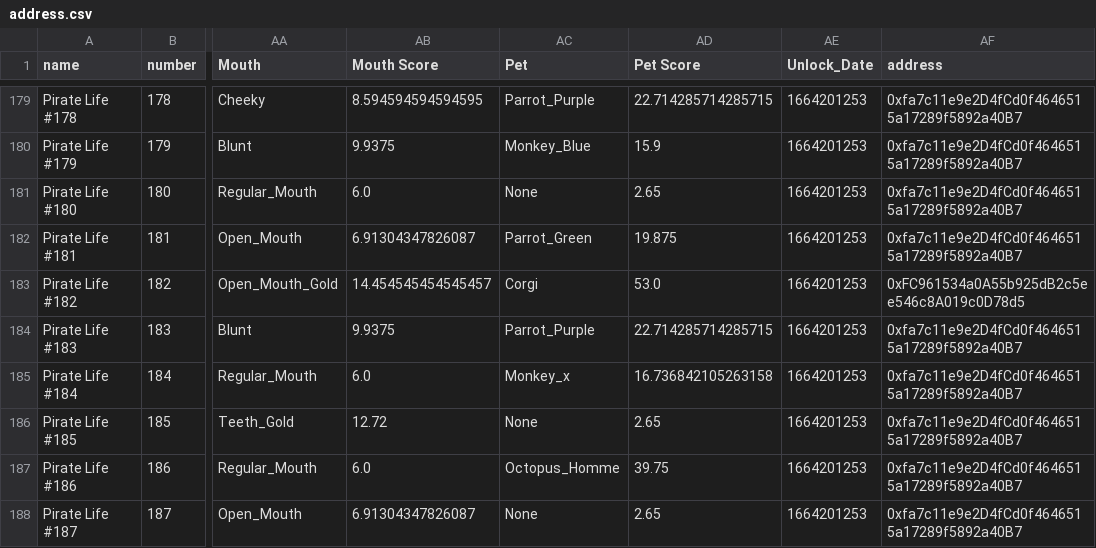
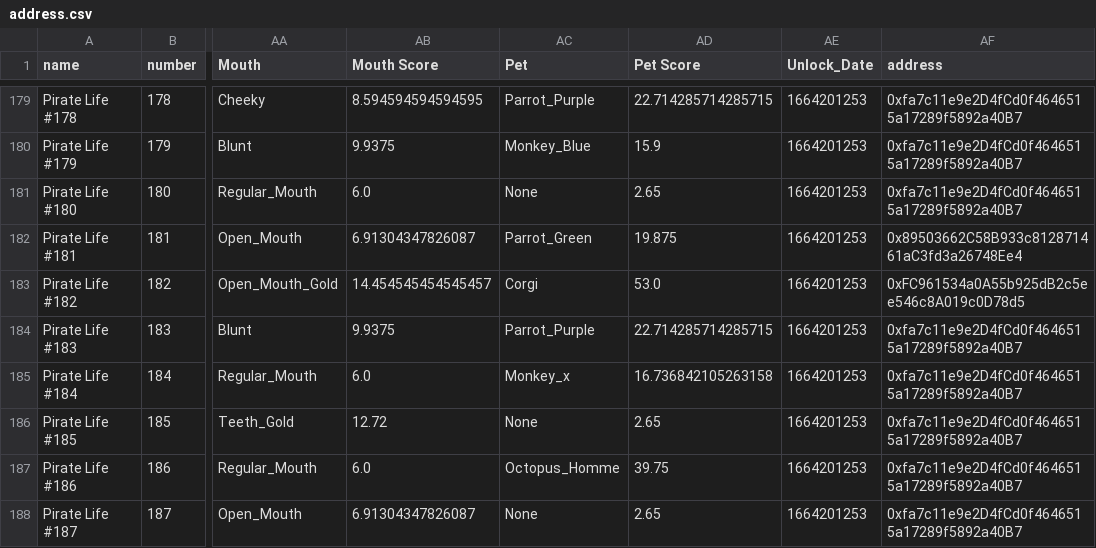
Before and after one commit to ALMIGHTYABE/Seven-c-Pirate-Crew, a CSV file: data/pirate life/address.csv, drawn as a sheet; only a part is shown, gaps mark what is left out; the diff names each change by its address in the sheet, - before the commit and + after, or states it on an @@ line.

```diff
--- a/data/pirate life/address.csv
+++ b/data/pirate life/address.csv
-AF182 (address): 0xfa7c11e9e2D4fCd0f4646515a17289f5892a40B7
+AF182 (address): 0x89503662C58B933c812871461aC3fd3a26748Ee4
```
Also changed, not shown: data/pixel pirates/address.csv, 1 other file.
